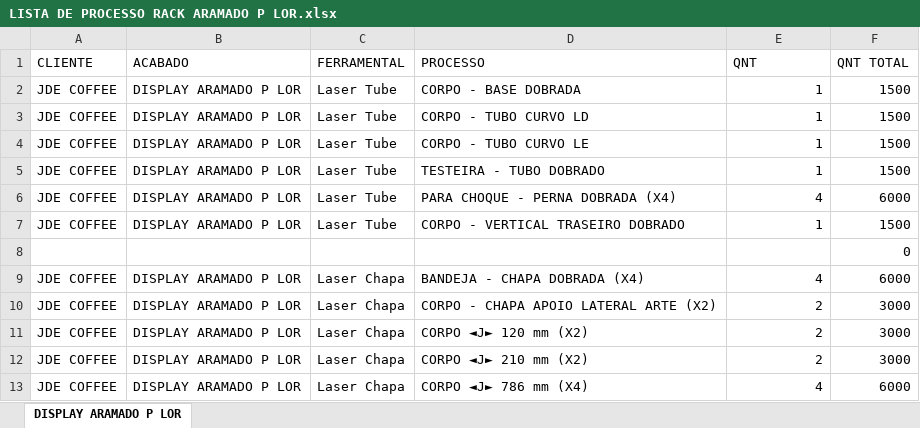
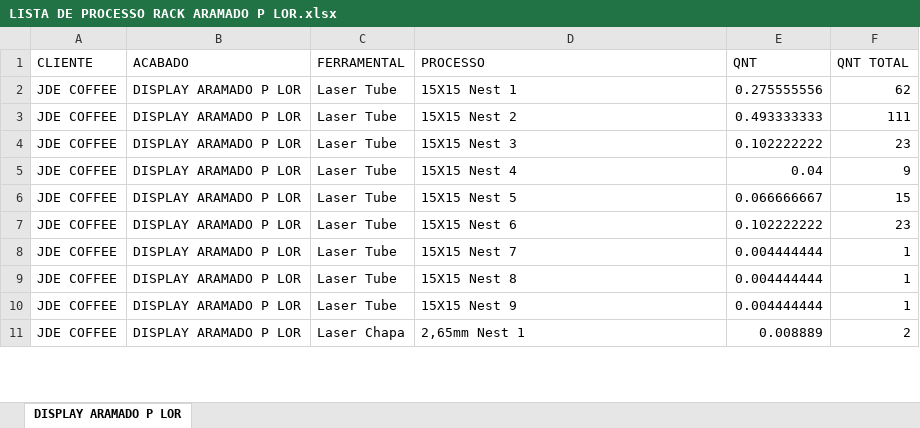
Before and after one commit to XicoMartins/PROJETOS-PAINEL-PRODUCAO-IA, an Excel workbook: planilhas/LISTA DE PROCESSO RACK ARAMADO P LOR.xlsx, sheet DISPLAY ARAMADO P LOR, drawn as a sheet; only a part is shown; values as stored, in another font and other column widths than the file's, no borders; removed rows and columns are numbered as before the commit, all else as after; the diff covers the shown part only; the diff names each change by its address in the sheet, - before the commit and + after, or states it on an @@ line.

```diff
--- a/planilhas/LISTA DE PROCESSO RACK ARAMADO P LOR.xlsx (sheet DISPLAY ARAMADO P LOR)
+++ b/planilhas/LISTA DE PROCESSO RACK ARAMADO P LOR.xlsx (sheet DISPLAY ARAMADO P LOR)
-D2 (PROCESSO): CORPO - BASE DOBRADA
+D2 (PROCESSO): 15X15 Nest 1
-E2 (QNT): 1
+E2 (QNT): 0.275555556
-F2 (QNT TOTAL): 1500
+F2 (QNT TOTAL): 62
-D3 (PROCESSO): CORPO - TUBO CURVO LD
+D3 (PROCESSO): 15X15 Nest 2
-E3 (QNT): 1
+E3 (QNT): 0.493333333
-F3 (QNT TOTAL): 1500
+F3 (QNT TOTAL): 111
-D4 (PROCESSO): CORPO - TUBO CURVO LE
+D4 (PROCESSO): 15X15 Nest 3
-E4 (QNT): 1
+E4 (QNT): 0.102222222
-F4 (QNT TOTAL): 1500
+F4 (QNT TOTAL): 23
-D5 (PROCESSO): TESTEIRA - TUBO DOBRADO
+D5 (PROCESSO): 15X15 Nest 4
-E5 (QNT): 1
+E5 (QNT): 0.04
-F5 (QNT TOTAL): 1500
+F5 (QNT TOTAL): 9
-D6 (PROCESSO): PARA CHOQUE - PERNA DOBRADA (X4)
+D6 (PROCESSO): 15X15 Nest 5
-E6 (QNT): 4
+E6 (QNT): 0.066666667
-F6 (QNT TOTAL): 6000
+F6 (QNT TOTAL): 15
-D7 (PROCESSO): CORPO - VERTICAL TRASEIRO DOBRADO
+D7 (PROCESSO): 15X15 Nest 6
-E7 (QNT): 1
+E7 (QNT): 0.102222222
-F7 (QNT TOTAL): 1500
+F7 (QNT TOTAL): 23
-row 8:  |  |  |  |  | 0
-C8 (FERRAMENTAL): Laser Chapa
+C8 (FERRAMENTAL): Laser Tube
-D8 (PROCESSO): BANDEJA - CHAPA DOBRADA (X4)
+D8 (PROCESSO): 15X15 Nest 7
-E8 (QNT): 4
+E8 (QNT): 0.004444444
-F8 (QNT TOTAL): 6000
+F8 (QNT TOTAL): 1
-row 10: JDE COFFEE | DISPLAY ARAMADO P LOR | Laser Chapa | CORPO - CHAPA APOIO LATERAL ARTE (X2) | 2 | 3000
-C9:C10 (FERRAMENTAL): Laser Chapa
+C9:C10 (FERRAMENTAL): Laser Tube
-D9 (PROCESSO): CORPO ◄J► 120 mm (X2)
+D9 (PROCESSO): 15X15 Nest 8
-E9:E10 (QNT): 2
+E9:E10 (QNT): 0.004444444
-F9:F10 (QNT TOTAL): 3000
+F9:F10 (QNT TOTAL): 1
-D10 (PROCESSO): CORPO ◄J► 210 mm (X2)
+D10 (PROCESSO): 15X15 Nest 9
-D11 (PROCESSO): CORPO ◄J► 786 mm (X4)
+D11 (PROCESSO): 2,65mm Nest 1
-E11 (QNT): 4
+E11 (QNT): 0.008889
-F11 (QNT TOTAL): 6000
+F11 (QNT TOTAL): 2
```
Also changed, not shown: 9 removed rows, 26 edited cells and cell formats elsewhere in this sheet, planilhas/LISTA DE PROCESSO RACK ARAMADO P PILÃO.xlsx, 6 other files.
